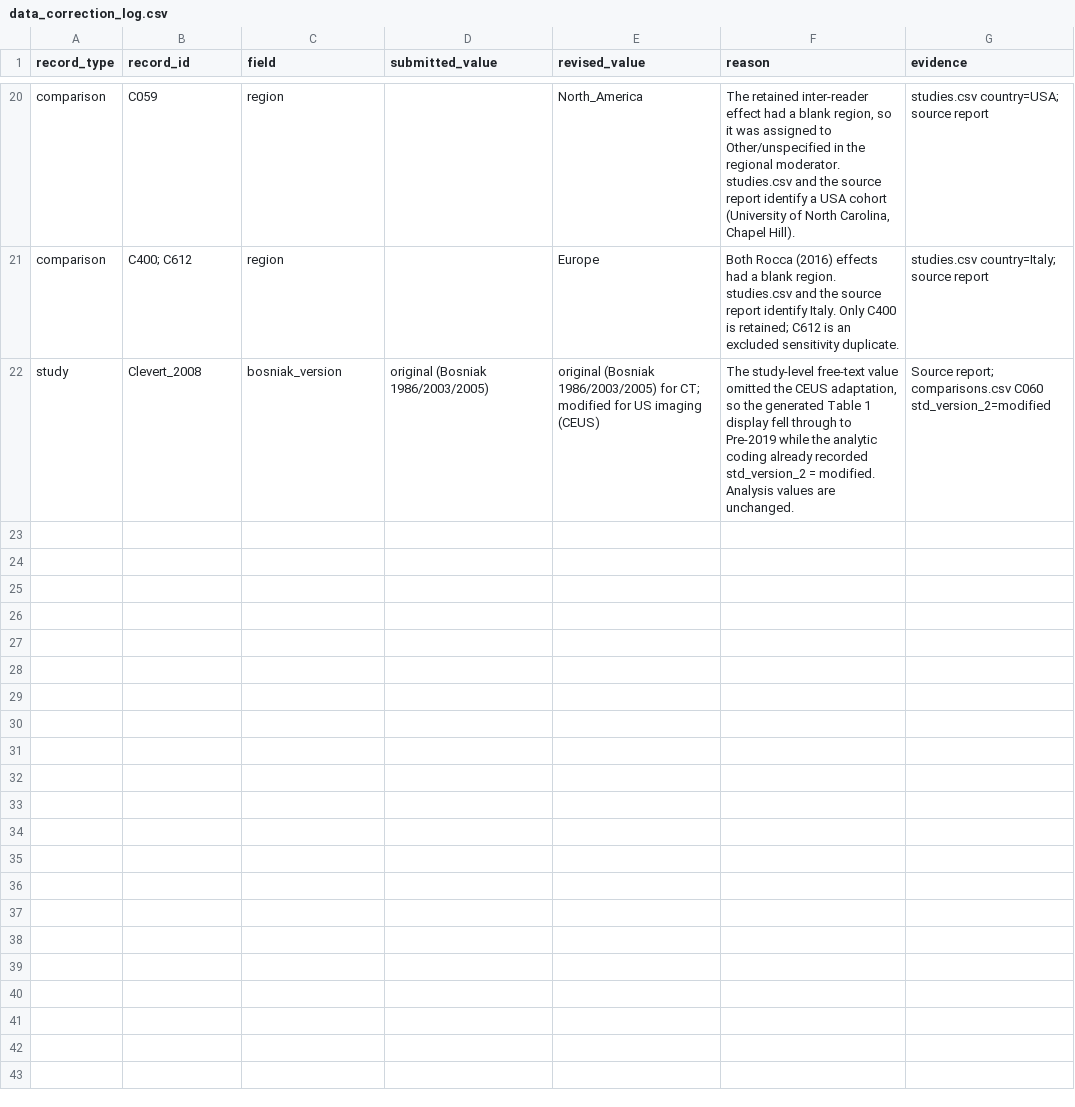
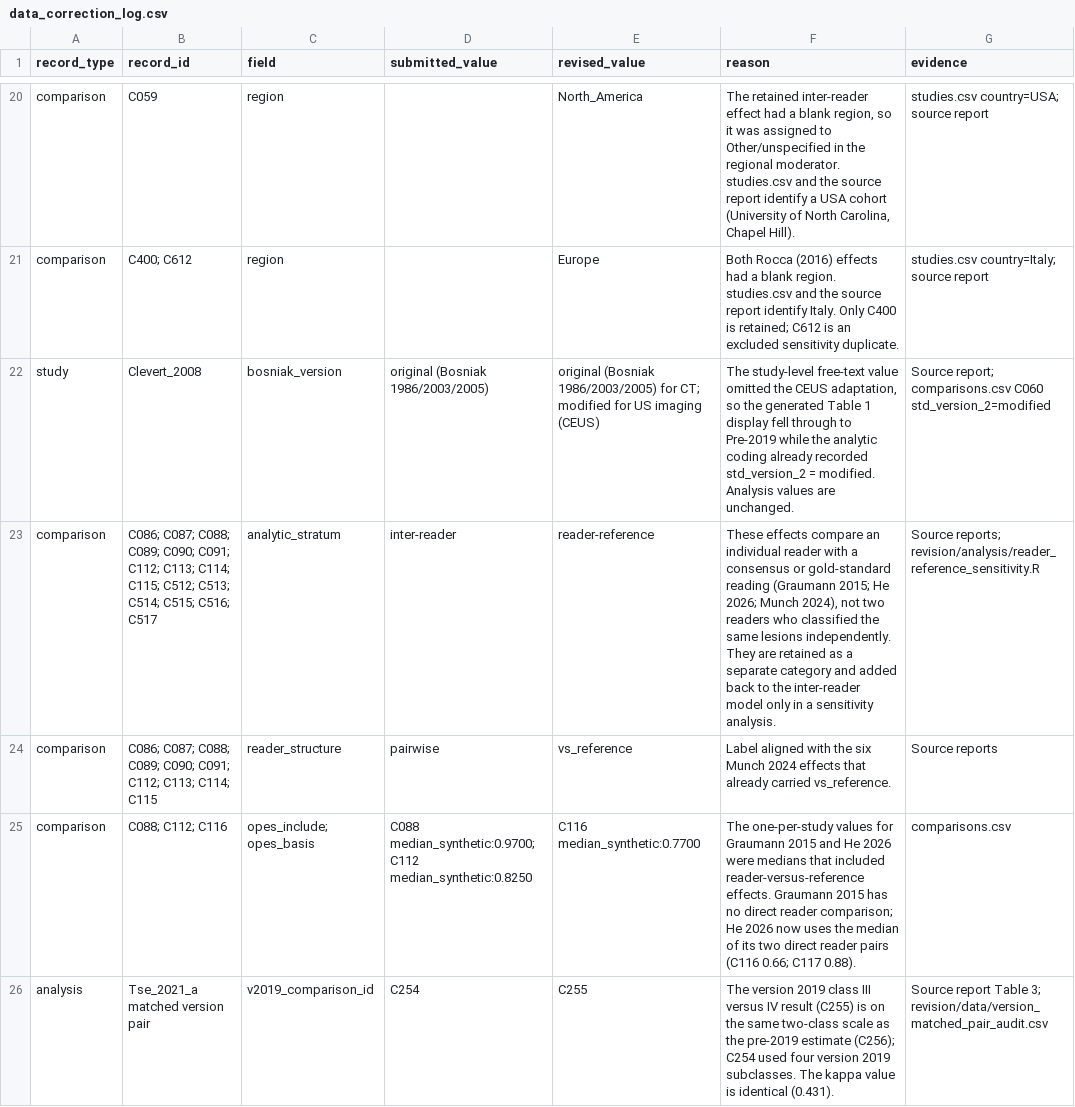
Before and after one commit to ahnhyungwoo/bosniak-reproducibility-meta-analysis, a CSV file: revision/data/data_correction_log.csv, drawn as a sheet; only a part is shown, gaps mark what is left out; the diff covers the shown part only; the diff names each change by its address in the sheet, - before the commit and + after, or states it on an @@ line.

```diff
--- a/revision/data/data_correction_log.csv
+++ b/revision/data/data_correction_log.csv
+row 23: comparison | C086; C087; C088; C089; C090; C091; C112; C113; C114; C115; C512; C513; C514; C515; C516; C517 | analytic_stratum | inter-reader | reader-reference | These effects compare an individual reader with a consensus or gold-standard reading (Graumann 2015; He 2026; Munch 2024), not two readers who classified the same lesions independently. They are retained as a separate category and added back to the inter-reader model only in a sensitivity analysis. | Source reports; revision/analysis/reader_reference_sensitivity.R
+row 24: comparison | C086; C087; C088; C089; C090; C091; C112; C113; C114; C115 | reader_structure | pairwise | vs_reference | Label aligned with the six Munch 2024 effects that already carried vs_reference. | Source reports
+row 25: comparison | C088; C112; C116 | opes_include; opes_basis | C088 median_synthetic:0.9700; C112 median_synthetic:0.8250 | C116 median_synthetic:0.7700 | The one-per-study values for Graumann 2015 and He 2026 were medians that included reader-versus-reference effects. Graumann 2015 has no direct reader comparison; He 2026 now uses the median of its two direct reader pairs (C116 0.66; C117 0.88). | comparisons.csv
+row 26: analysis | Tse_2021_a matched version pair | v2019_comparison_id | C254 | C255 | The version 2019 class III versus IV result (C255) is on the same two-class scale as the pre-2019 estimate (C256); C254 used four version 2019 subclasses. The kappa value is identical (0.431). | Source report Table 3; revision/data/version_matched_pair_audit.csv
```
Also changed, not shown: 3 added rows elsewhere in this file, meta_analysis/comparisons.csv, revision/analysis/results/interreader_management_tier_cells.csv, 37 other files.
